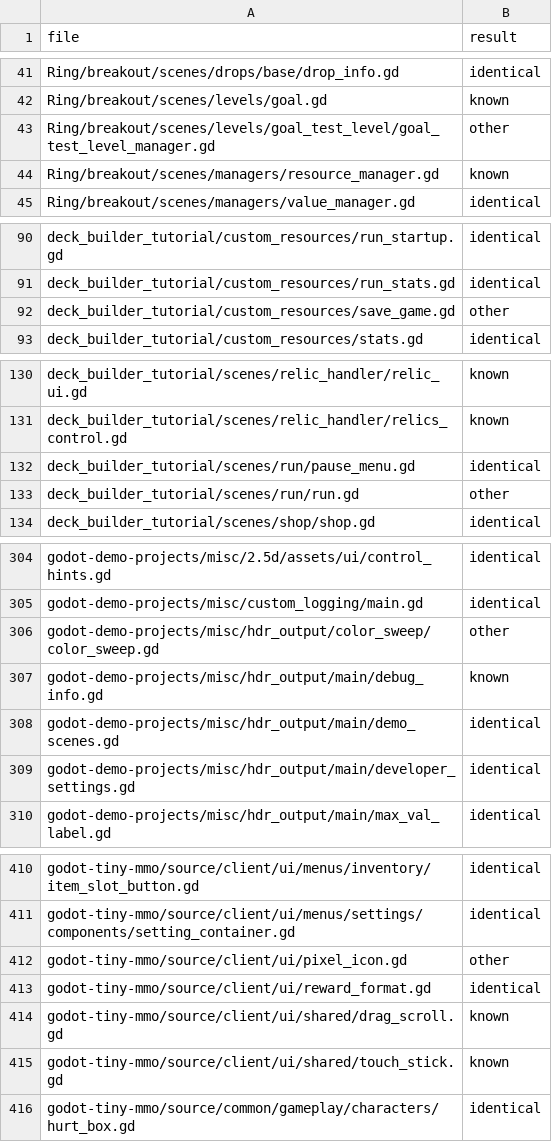
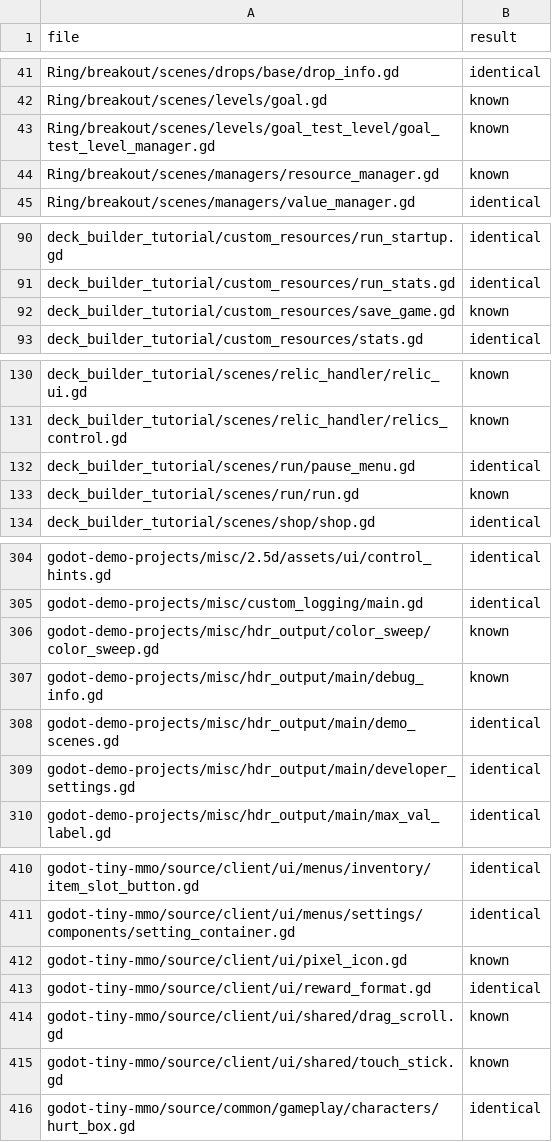
Before and after one commit to YYF233333/petrichor-corpus, a TSV file: surveys/round-trip/results/files.tsv, drawn as a sheet; only a part is shown, gaps mark what is left out; the diff covers the shown part only.

```diff
--- a/surveys/round-trip/results/files.tsv
+++ b/surveys/round-trip/results/files.tsv
@@ -42,3 +42,3 @@ Ring/breakout/scenes/drops/base/drop_info.gd	identical
 Ring/breakout/scenes/levels/goal.gd	known
-Ring/breakout/scenes/levels/goal_test_level/goal_test_level_manager.gd	other
+Ring/breakout/scenes/levels/goal_test_level/goal_test_level_manager.gd	known
 Ring/breakout/scenes/managers/resource_manager.gd	known
@@ -91,3 +91,3 @@ deck_builder_tutorial/custom_resources/run_startup.gd	identical
 deck_builder_tutorial/custom_resources/run_stats.gd	identical
-deck_builder_tutorial/custom_resources/save_game.gd	other
+deck_builder_tutorial/custom_resources/save_game.gd	known
 deck_builder_tutorial/custom_resources/stats.gd	identical
@@ -132,3 +132,3 @@ deck_builder_tutorial/scenes/relic_handler/relics_control.gd	known
 deck_builder_tutorial/scenes/run/pause_menu.gd	identical
-deck_builder_tutorial/scenes/run/run.gd	other
+deck_builder_tutorial/scenes/run/run.gd	known
 deck_builder_tutorial/scenes/shop/shop.gd	identical
@@ -305,3 +305,3 @@ godot-demo-projects/misc/2.5d/assets/ui/control_hints.gd	identical
 godot-demo-projects/misc/custom_logging/main.gd	identical
-godot-demo-projects/misc/hdr_output/color_sweep/color_sweep.gd	other
+godot-demo-projects/misc/hdr_output/color_sweep/color_sweep.gd	known
 godot-demo-projects/misc/hdr_output/main/debug_info.gd	known
@@ -411,3 +411,3 @@ godot-tiny-mmo/source/client/ui/menus/inventory/item_slot_button.gd	identical
 godot-tiny-mmo/source/client/ui/menus/settings/components/setting_container.gd	identical
-godot-tiny-mmo/source/client/ui/pixel_icon.gd	other
+godot-tiny-mmo/source/client/ui/pixel_icon.gd	known
 godot-tiny-mmo/source/client/ui/reward_format.gd	identical
```
Also changed, not shown: 2 edited cells elsewhere in this file, surveys/round-trip/results/rules.tsv, surveys/round-trip/results/summary.tsv, 2 other files.
